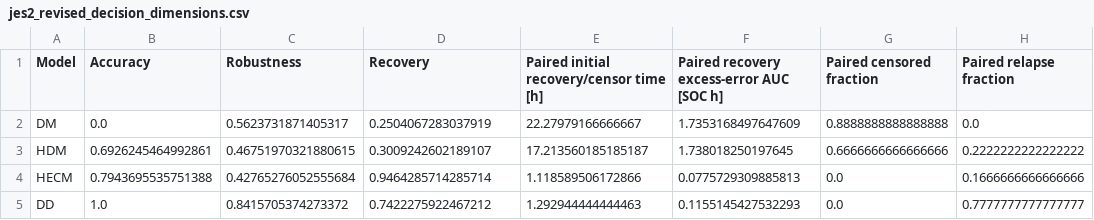
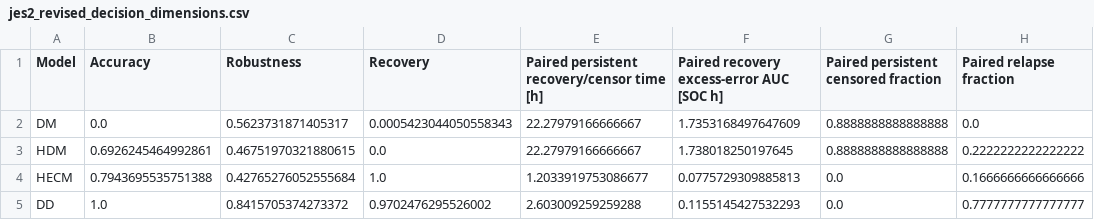
Before and after one commit to FRzepka/1_SCRIPTS, a CSV file: LATEX/JES/paper_robustness_benchmark/JES_2.0/results/jes2_revised_decision_dimensions.csv, drawn as a sheet.

```diff
--- a/LATEX/JES/paper_robustness_benchmark/JES_2.0/results/jes2_revised_decision_dimensions.csv
+++ b/LATEX/JES/paper_robustness_benchmark/JES_2.0/results/jes2_revised_decision_dimensions.csv
@@ -1,5 +1,5 @@
-Model,Accuracy,Robustness,Recovery,Paired initial recovery/censor time [h],Paired recovery excess-error AUC [SOC h],Paired censored fraction,Paired relapse fraction
-DM,0.0,0.5623731871405317,0.2504067283037919,22.27979166666667,1.7353168497647609,0.8888888888888888,0.0
-HDM,0.6926245464992861,0.46751970321880615,0.3009242602189107,17.213560185185187,1.738018250197645,0.6666666666666666,0.2222222222222222
-HECM,0.7943695535751388,0.42765276052555684,0.9464285714285714,1.118589506172866,0.0775729309885813,0.0,0.1666666666666666
-DD,1.0,0.8415705374273372,0.7422275922467212,1.292944444444463,0.1155145427532293,0.0,0.7777777777777777
+Model,Accuracy,Robustness,Recovery,Paired persistent recovery/censor time [h],Paired recovery excess-error AUC [SOC h],Paired persistent censored fraction,Paired relapse fraction
+DM,0.0,0.5623731871405317,0.0005423044050558343,22.27979166666667,1.7353168497647609,0.8888888888888888,0.0
+HDM,0.6926245464992861,0.46751970321880615,0.0,22.27979166666667,1.738018250197645,0.8888888888888888,0.2222222222222222
+HECM,0.7943695535751388,0.42765276052555684,1.0,1.2033919753086677,0.0775729309885813,0.0,0.1666666666666666
+DD,1.0,0.8415705374273372,0.9702476295526002,2.603009259259288,0.1155145427532293,0.0,0.7777777777777777
```
Also changed, not shown: LATEX/JES/paper_robustness_benchmark/JES_2.0/results/jes2_paired_initial_recovery_statistics.csv, LATEX/JES/paper_robustness_benchmark/JES_2.0/results/jes2_revised_decision_profiles.csv, 32 other files.
